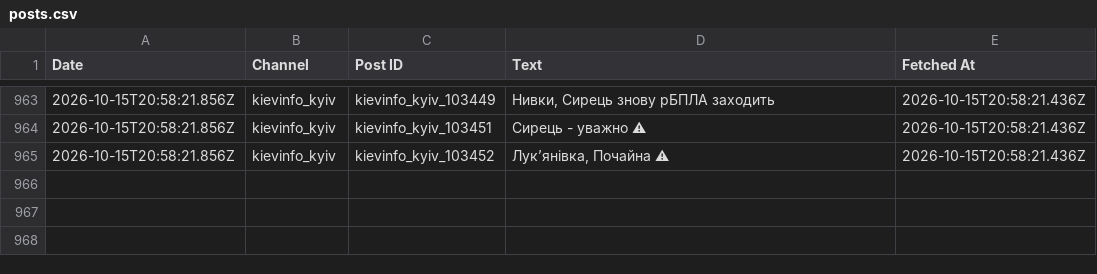
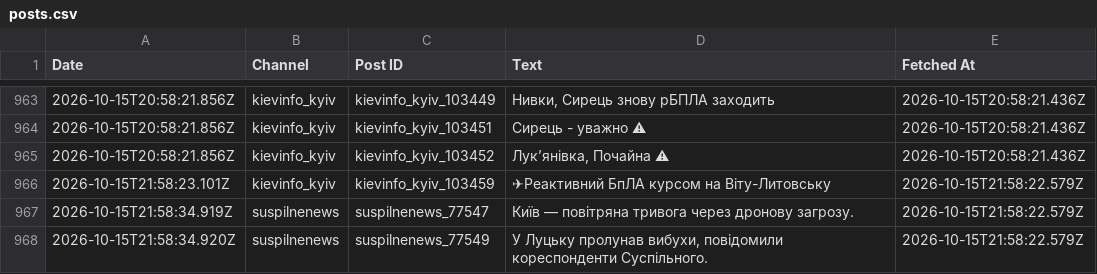
Before and after one commit to ymotorna/news-digest-data, a CSV file: posts.csv, drawn as a sheet; only a part is shown, gaps mark what is left out; the diff names each change by its address in the sheet, - before the commit and + after, or states it on an @@ line.

Commit message:
Update 2026-10-15T21:58

```diff
--- a/posts.csv
+++ b/posts.csv
+row 966: 2026-10-15T21:58:23.101Z | kievinfo_kyiv | kievinfo_kyiv_103459 | ✈Реактивний БпЛА курсом на Віту-Литовську | 2026-10-15T21:58:22.579Z
+row 967: 2026-10-15T21:58:34.919Z | suspilnenews | suspilnenews_77547 | Київ — повітряна тривога через дронову загрозу. | 2026-10-15T21:58:22.579Z
+row 968: 2026-10-15T21:58:34.920Z | suspilnenews | suspilnenews_77549 | У Луцьку пролунав вибухи, повідомили кореспонденти Суспільного. | 2026-10-15T21:58:22.579Z
```
